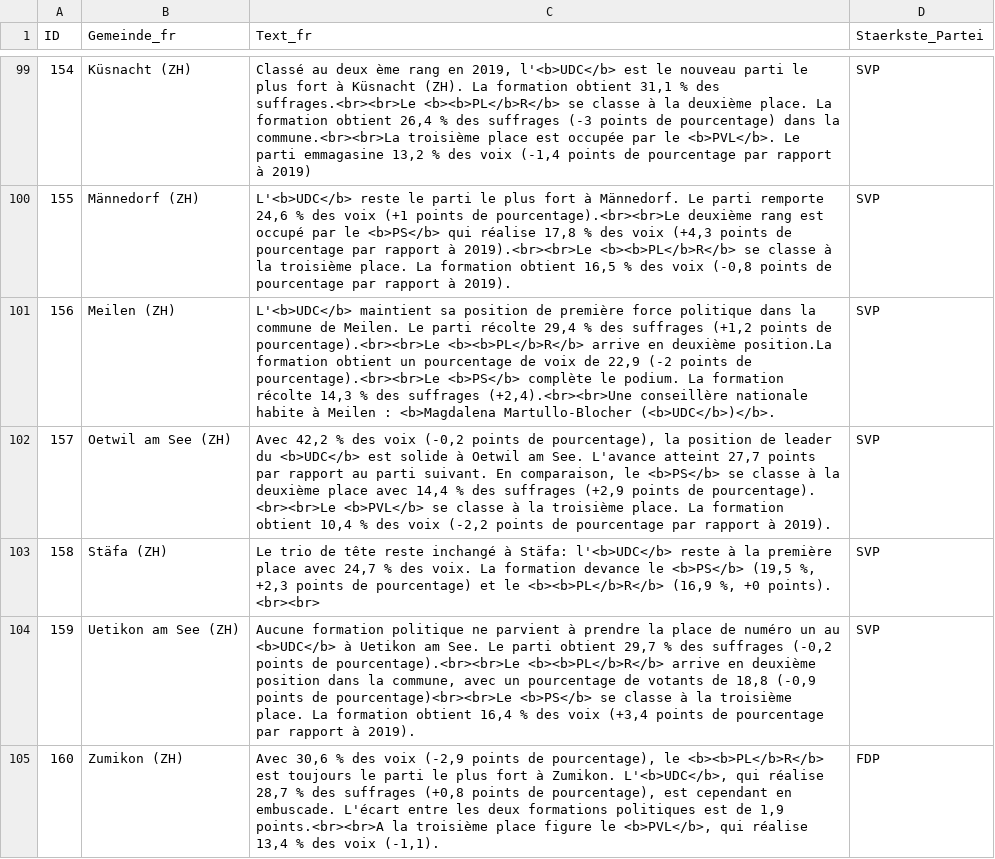
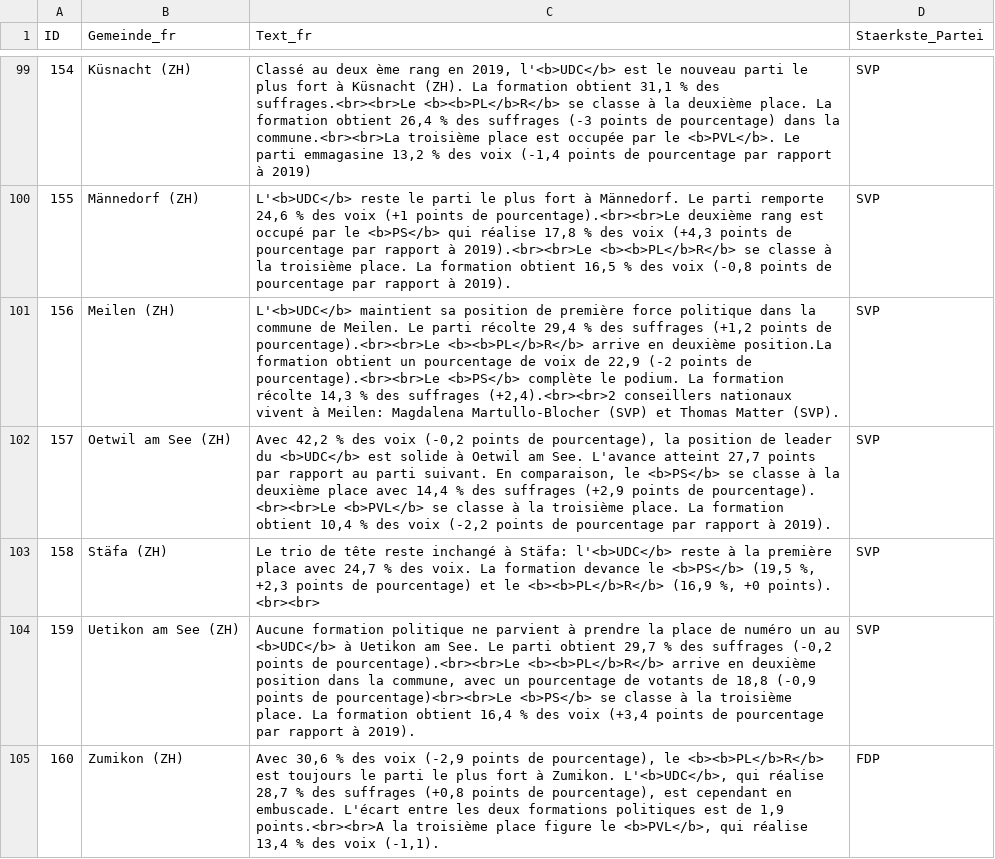
Before and after one commit to awp-finanznachrichten/sda_eidgenoessische_wahlen_datafeed, a CSV file: Output/nationalrat_ergebnisse_gemeinden_urlena_fr.csv, drawn as a sheet; only a part is shown, gaps mark what is left out; the diff covers the shown part only.

```diff
--- a/Output/nationalrat_ergebnisse_gemeinden_urlena_fr.csv
+++ b/Output/nationalrat_ergebnisse_gemeinden_urlena_fr.csv
@@ -100,3 +100,3 @@
 155,"Männedorf (ZH)","L'<b>UDC</b> reste le parti le plus fort à Männedorf. Le parti remporte 24,6 % des voix (+1 points de pourcentage).<br><br>Le deuxième rang est occupé par le <b>PS</b> qui réalise 17,8 % des voix (+4,3 points de pourcentage par rapport à 2019).<br><br>Le <b><b>PL</b>R</b> se classe à la troisième place. La formation obtient 16,5 % des voix (-0,8 points de pourcentage par rapport à 2019).","SVP"
-156,"Meilen (ZH)","L'<b>UDC</b> maintient sa position de première force politique dans la commune de Meilen. Le parti récolte 29,4 % des suffrages (+1,2 points de pourcentage).<br><br>Le <b><b>PL</b>R</b> arrive en deuxième position.La formation obtient un pourcentage de voix de 22,9 (-2 points de pourcentage).<br><br>Le <b>PS</b> complète le podium. La formation récolte 14,3 % des suffrages (+2,4).<br><br>Une conseillère nationale habite à Meilen : <b>Magdalena Martullo-Blocher (<b>UDC</b>)</b>.","SVP"
+156,"Meilen (ZH)","L'<b>UDC</b> maintient sa position de première force politique dans la commune de Meilen. Le parti récolte 29,4 % des suffrages (+1,2 points de pourcentage).<br><br>Le <b><b>PL</b>R</b> arrive en deuxième position.La formation obtient un pourcentage de voix de 22,9 (-2 points de pourcentage).<br><br>Le <b>PS</b> complète le podium. La formation récolte 14,3 % des suffrages (+2,4).<br><br>2 conseillers nationaux vivent à Meilen: Magdalena Martullo-Blocher (SVP) et Thomas Matter (SVP).","SVP"
 157,"Oetwil am See (ZH)","Avec 42,2 % des voix (-0,2 points de pourcentage), la position de leader du <b>UDC</b> est solide à Oetwil am See. L'avance atteint 27,7 points par rapport au parti suivant. En comparaison, le <b>PS</b> se classe à la deuxième place avec 14,4 % des suffrages (+2,9 points de pourcentage). <br><br>Le <b>PVL</b> se classe à la troisième place. La formation obtient 10,4 % des voix (-2,2 points de pourcentage par rapport à 2019).","SVP"
```
Also changed, not shown: 12 edited cells elsewhere in this file, Output/nationalrat_ergebnisse_gemeinden_urlena_de.csv, Output/nationalrat_ergebnisse_gemeinden_urlena_it.csv, 13 other files.
